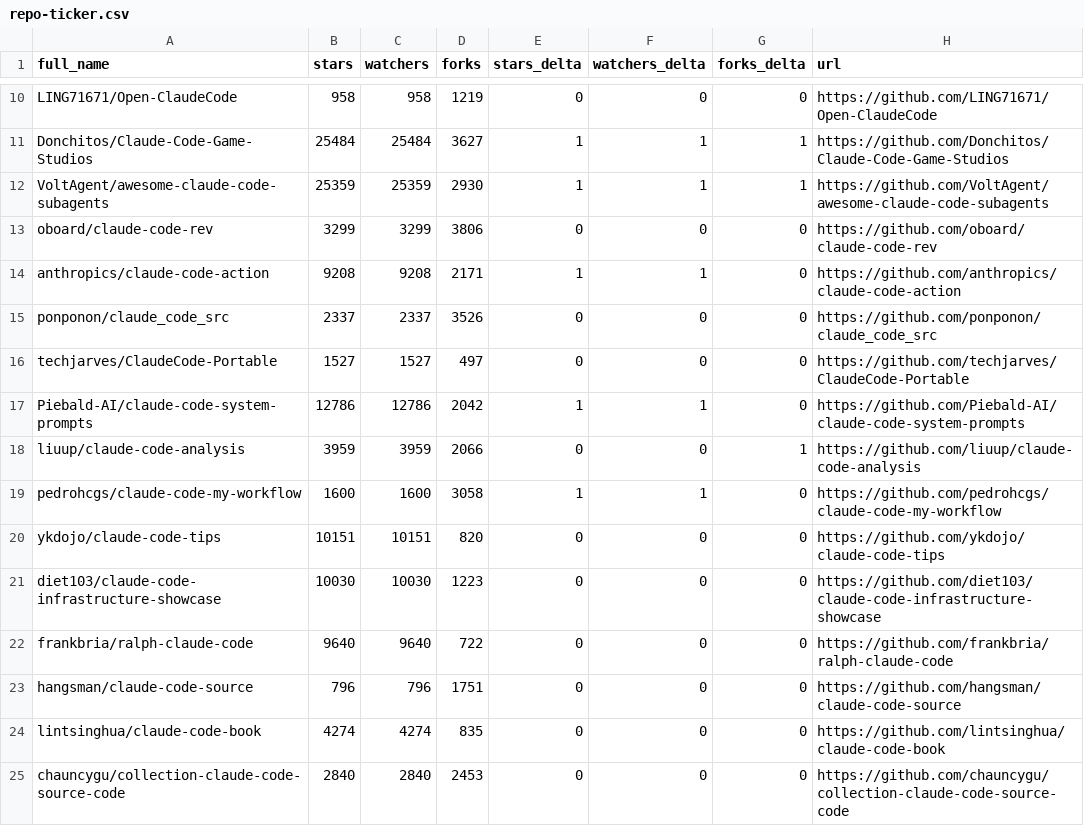
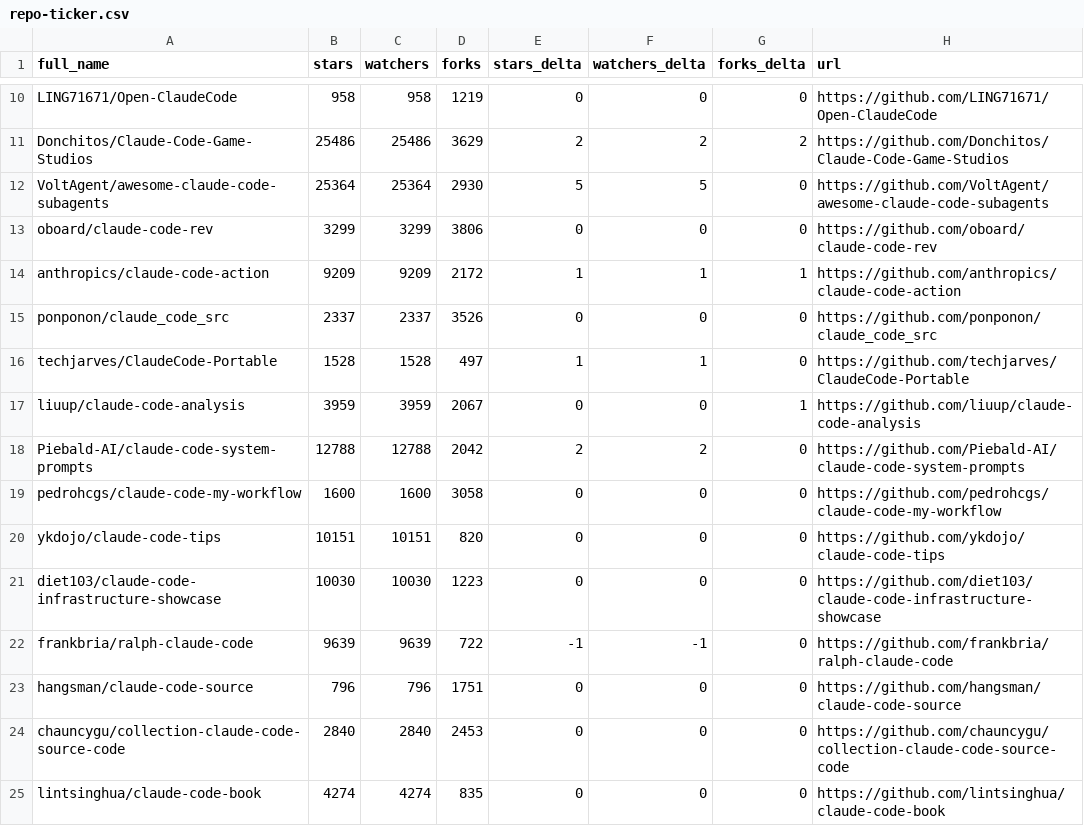
Before and after one commit to birnbe/awesome-claude-code, a CSV file: data/repo-ticker.csv, drawn as a sheet; only a part is shown, gaps mark what is left out; removed rows and columns are numbered as before the commit, all else as after; the diff covers the shown part only; the diff names each change by its address in the sheet, - before the commit and + after, or states it on an @@ line.

```diff
--- a/data/repo-ticker.csv
+++ b/data/repo-ticker.csv
-B11 (stars): 25484
+B11 (stars): 25486
-C11 (watchers): 25484
+C11 (watchers): 25486
-D11 (forks): 3627
+D11 (forks): 3629
-E11 (stars_delta): 1
+E11 (stars_delta): 2
-F11 (watchers_delta): 1
+F11 (watchers_delta): 2
-G11 (forks_delta): 1
+G11 (forks_delta): 2
-B12 (stars): 25359
+B12 (stars): 25364
-C12 (watchers): 25359
+C12 (watchers): 25364
-E12 (stars_delta): 1
+E12 (stars_delta): 5
-F12 (watchers_delta): 1
+F12 (watchers_delta): 5
-G12 (forks_delta): 1
+G12 (forks_delta): 0
-B14 (stars): 9208
+B14 (stars): 9209
-C14 (watchers): 9208
+C14 (watchers): 9209
-D14 (forks): 2171
+D14 (forks): 2172
-G14 (forks_delta): 0
+G14 (forks_delta): 1
-B16 (stars): 1527
+B16 (stars): 1528
-C16 (watchers): 1527
+C16 (watchers): 1528
-E16 (stars_delta): 0
+E16 (stars_delta): 1
-F16 (watchers_delta): 0
+F16 (watchers_delta): 1
-row 17: Piebald-AI/claude-code-system-prompts | 12786 | 12786 | 2042 | 1 | 1 | 0 | https://github.com/Piebald-AI/claude-code-system-prompts
-D17 (forks): 2066
+D17 (forks): 2067
+row 18: Piebald-AI/claude-code-system-prompts | 12788 | 12788 | 2042 | 2 | 2 | 0 | https://github.com/Piebald-AI/claude-code-system-prompts
-E19 (stars_delta): 1
+E19 (stars_delta): 0
-F19 (watchers_delta): 1
+F19 (watchers_delta): 0
-B22 (stars): 9640
+B22 (stars): 9639
-C22 (watchers): 9640
+C22 (watchers): 9639
-E22 (stars_delta): 0
+E22 (stars_delta): -1
-F22 (watchers_delta): 0
+F22 (watchers_delta): -1
@@ row 25 moved to row 24: chauncygu/collection-claude-code-source-… @@
```
Also changed, not shown: 3 added rows, 3 removed rows, 1 moved row and 105 edited cells elsewhere in this file, 2 other files.
